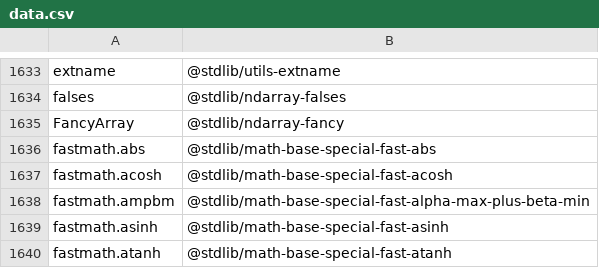
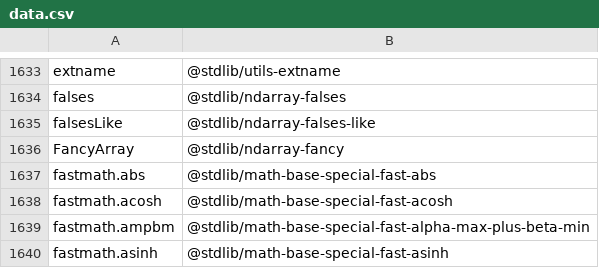
Before and after one commit to stdlib-js/namespace-alias2standalone, a CSV file: data/data.csv, drawn as a sheet; only a part is shown, gaps mark what is left out; the shorter side is filled out with more unchanged rows; the diff names each change by its address in the sheet, - before the commit and + after, or states it on an @@ line.

```diff
--- a/data/data.csv
+++ b/data/data.csv
+row 1635: falsesLike | @stdlib/ndarray-falses-like
```
Also changed, not shown: 4 other files.
